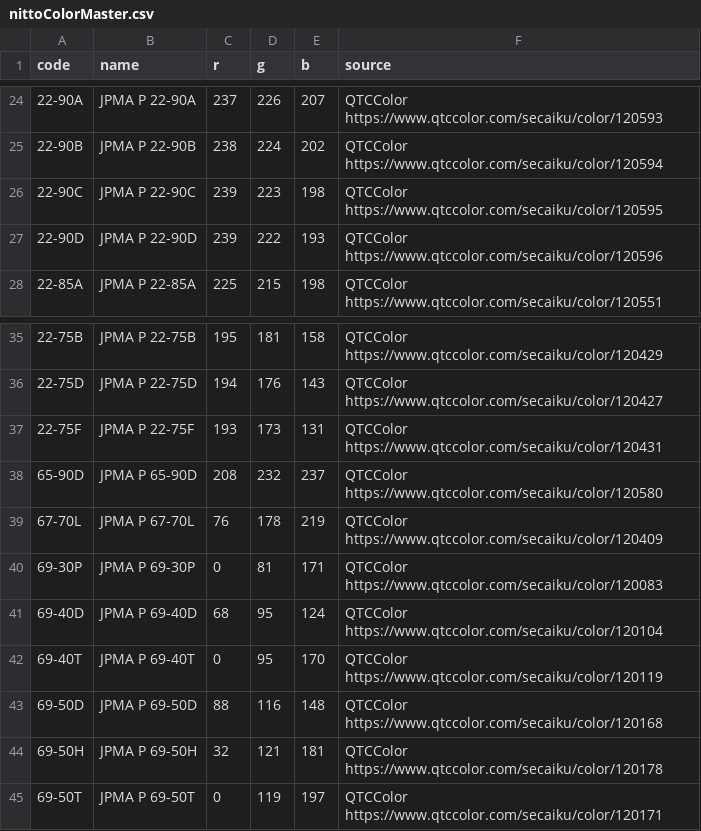
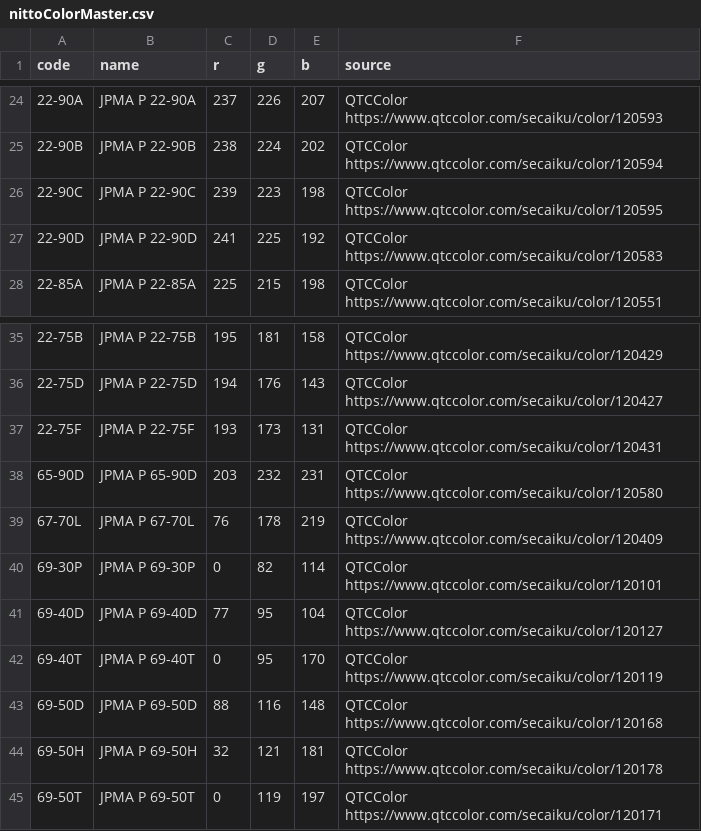
Before and after one commit to takemototosou-lab/nittoukou, a CSV file: src/data/nittoColorMaster.csv, drawn as a sheet; only a part is shown, gaps mark what is left out; the diff covers the shown part only; the diff names each change by its address in the sheet, - before the commit and + after, or states it on an @@ line.

Commit message:
Expand Nitto RGB master to 80 verified colors

```diff
--- a/src/data/nittoColorMaster.csv
+++ b/src/data/nittoColorMaster.csv
-C27 (r): 239
+C27 (r): 241
-D27 (g): 222
+D27 (g): 225
-E27 (b): 193
+E27 (b): 192
-F27 (source): QTCColor https://www.qtccolor.com/secaiku/color/120596
+F27 (source): QTCColor https://www.qtccolor.com/secaiku/color/120583
-C38 (r): 208
+C38 (r): 203
-E38 (b): 237
+E38 (b): 231
-D40 (g): 81
+D40 (g): 82
-E40 (b): 171
+E40 (b): 114
-F40 (source): QTCColor https://www.qtccolor.com/secaiku/color/120083
+F40 (source): QTCColor https://www.qtccolor.com/secaiku/color/120101
-C41 (r): 68
+C41 (r): 77
-E41 (b): 124
+E41 (b): 104
-F41 (source): QTCColor https://www.qtccolor.com/secaiku/color/120104
+F41 (source): QTCColor https://www.qtccolor.com/secaiku/color/120127
```
Also changed, not shown: 30 added rows and 3 edited cells elsewhere in this file.
